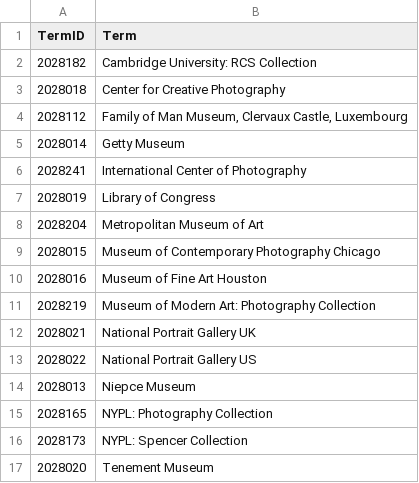
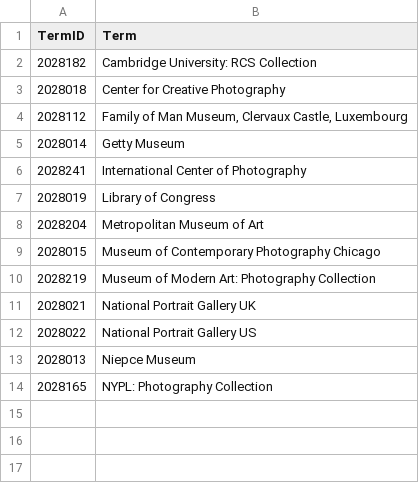
Before and after one commit to NYPL/pic-app, a CSV file: csv/collections.csv, drawn as a sheet; the diff names each change by its address in the sheet, - before the commit and + after, or states it on an @@ line.

Commit message:
collections

```diff
--- a/csv/collections.csv
+++ b/csv/collections.csv
-row 10: 2028016 | Museum of Fine Art Houston
-row 16: 2028173 | NYPL: Spencer Collection
-row 17: 2028020 | Tenement Museum
```
